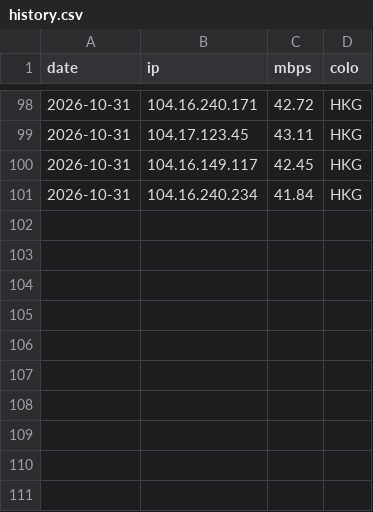
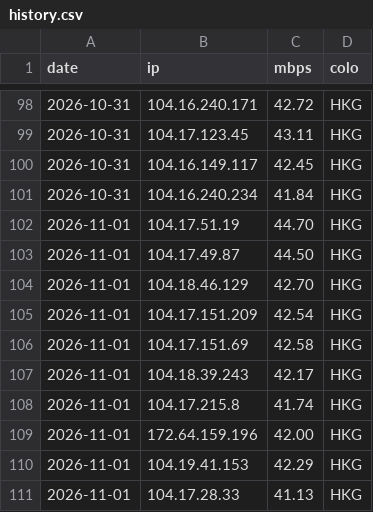
Before and after one commit to zxc125643/cf-ip-daily, a CSV file: results/CM-SW/history.csv, drawn as a sheet; only a part is shown, gaps mark what is left out; the diff names each change by its address in the sheet, - before the commit and + after, or states it on an @@ line.

Commit message:
hub2 speedtest 2026-11-01

```diff
--- a/results/CM-SW/history.csv
+++ b/results/CM-SW/history.csv
+row 102: 2026-11-01 | 104.17.51.19 | 44.70 | HKG
+row 103: 2026-11-01 | 104.17.49.87 | 44.50 | HKG
+row 104: 2026-11-01 | 104.18.46.129 | 42.70 | HKG
+row 105: 2026-11-01 | 104.17.151.209 | 42.54 | HKG
+row 106: 2026-11-01 | 104.17.151.69 | 42.58 | HKG
+row 107: 2026-11-01 | 104.18.39.243 | 42.17 | HKG
+row 108: 2026-11-01 | 104.17.215.8 | 41.74 | HKG
+row 109: 2026-11-01 | 172.64.159.196 | 42.00 | HKG
+row 110: 2026-11-01 | 104.19.41.153 | 42.29 | HKG
+row 111: 2026-11-01 | 104.17.28.33 | 41.13 | HKG
```
